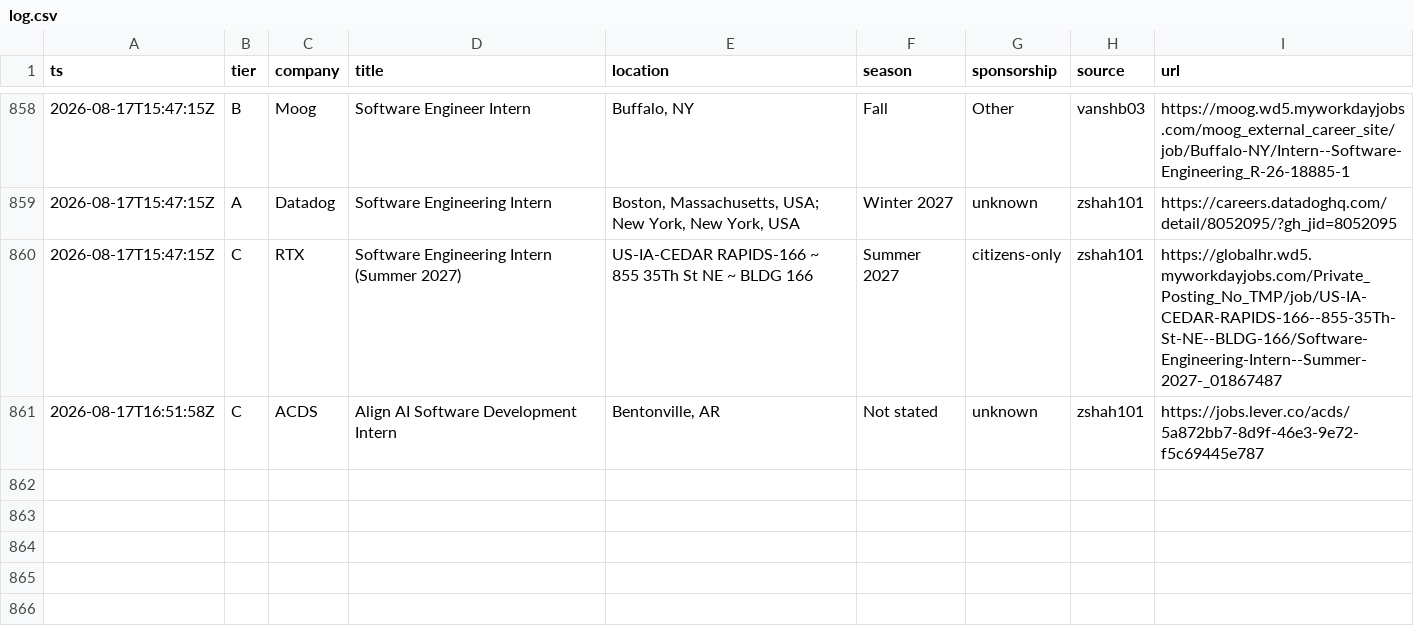
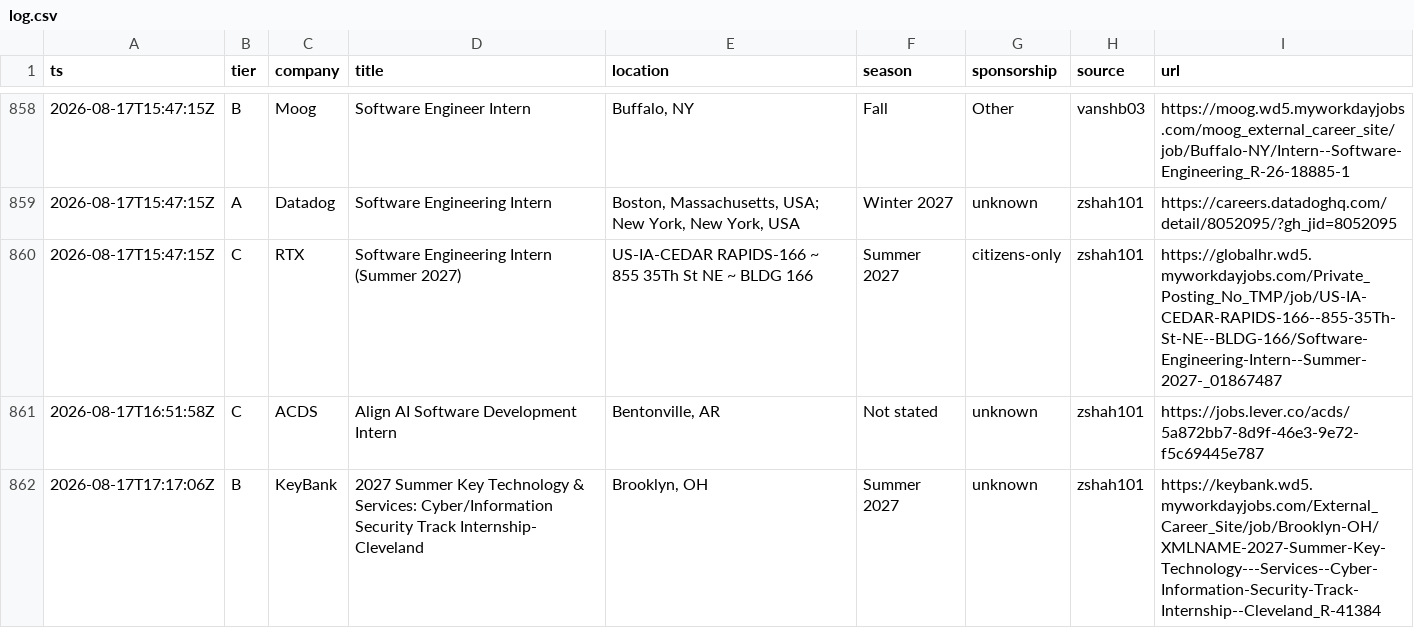
Before and after one commit to Omjnr06/Grind, a CSV file: log.csv, drawn as a sheet; only a part is shown, gaps mark what is left out.

```diff
--- a/log.csv
+++ b/log.csv
@@ -861 +861,2 @@ ts,tier,company,title,location,season,sponsorship,source,url
 2026-08-17T16:51:58Z,C,ACDS,Align AI Software Development Intern,"Bentonville, AR",Not stated,unknown,zshah101,https://jobs.lever.co/acds/5a872bb7-8d9f-46e3-9e72-f5c69445e787
+2026-08-17T17:17:06Z,B,KeyBank,2027 Summer Key Technology & Services: Cyber/Information Security Track Internship- Cleveland,"Brooklyn, OH",Summer 2027,unknown,zshah101,https://keybank.wd5.myworkdayjobs.com/External_Career_Site/job/Brooklyn-OH/XMLNAME-2027-Summer-Key-Technology---Services--Cyber-Information-Security-Track-Internship--Cleveland_R-41384
```
Also changed, not shown: 2 other files.
